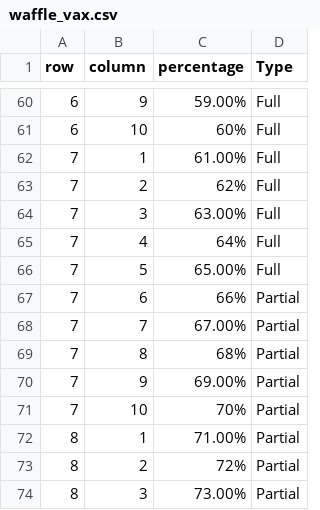
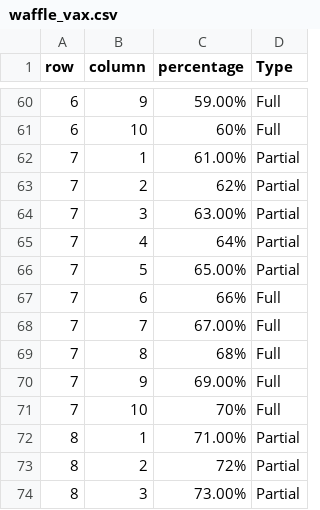
Before and after one commit to multipletwigs/Malaysia-COVID-Analysis, a CSV file: COVID-Data/COVID-19 Statistics/epidemic/waffle_vax.csv, drawn as a sheet; only a part is shown, gaps mark what is left out.

Commit message:
Added Stuff

```diff
--- a/COVID-Data/COVID-19 Statistics/epidemic/waffle_vax.csv
+++ b/COVID-Data/COVID-19 Statistics/epidemic/waffle_vax.csv
@@ -61,12 +61,12 @@
 6,10,60%,Full
-7,1,61.00%,Full
-7,2,62%,Full
-7,3,63.00%,Full
-7,4,64%,Full
-7,5,65.00%,Full
-7,6,66%,Partial
-7,7,67.00%,Partial
-7,8,68%,Partial
-7,9,69.00%,Partial
-7,10,70%,Partial
+7,1,61.00%,Partial
+7,2,62%,Partial
+7,3,63.00%,Partial
+7,4,64%,Partial
+7,5,65.00%,Partial
+7,6,66%,Full
+7,7,67.00%,Full
+7,8,68%,Full
+7,9,69.00%,Full
+7,10,70%,Full
 8,1,71.00%,Partial
```
